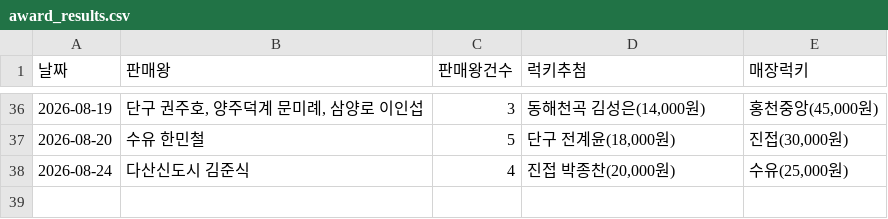
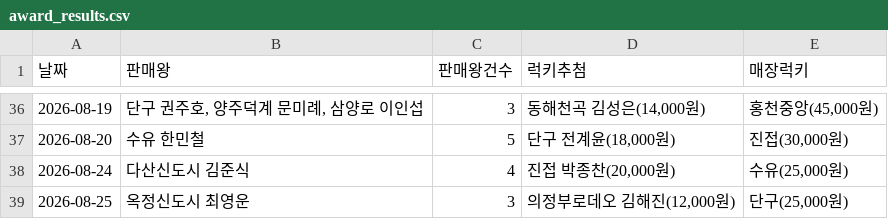
Before and after one commit to khbae0101/GD_opening_bot, a CSV file: data/award_results.csv, drawn as a sheet; only a part is shown, gaps mark what is left out; the diff names each change by its address in the sheet, - before the commit and + after, or states it on an @@ line.

```diff
--- a/data/award_results.csv
+++ b/data/award_results.csv
+row 39: 2026-08-25 | 옥정신도시 최영운 | 3 | 의정부로데오 김해진(12,000원) | 단구(25,000원)
```
Also changed, not shown: data/daily_sales.csv.
